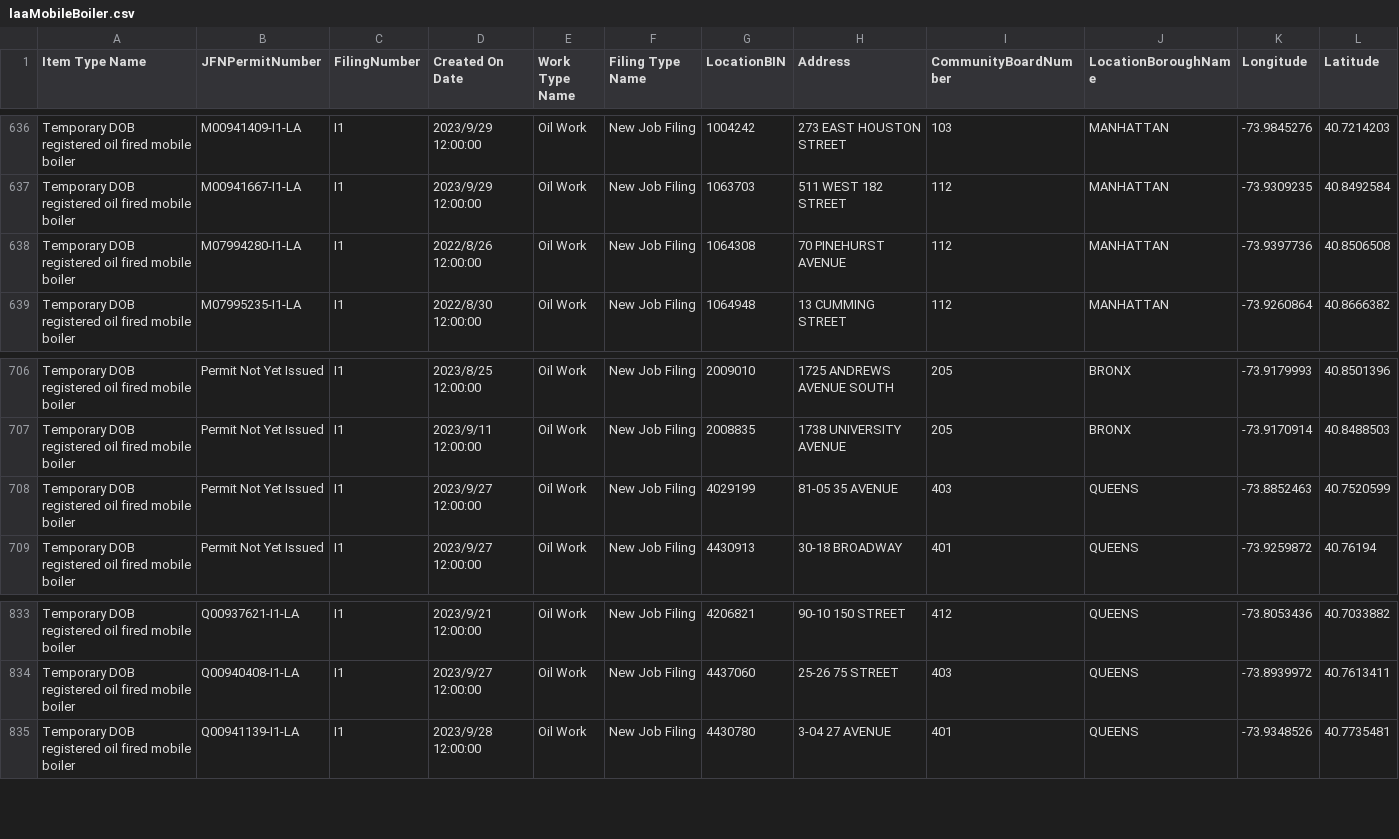
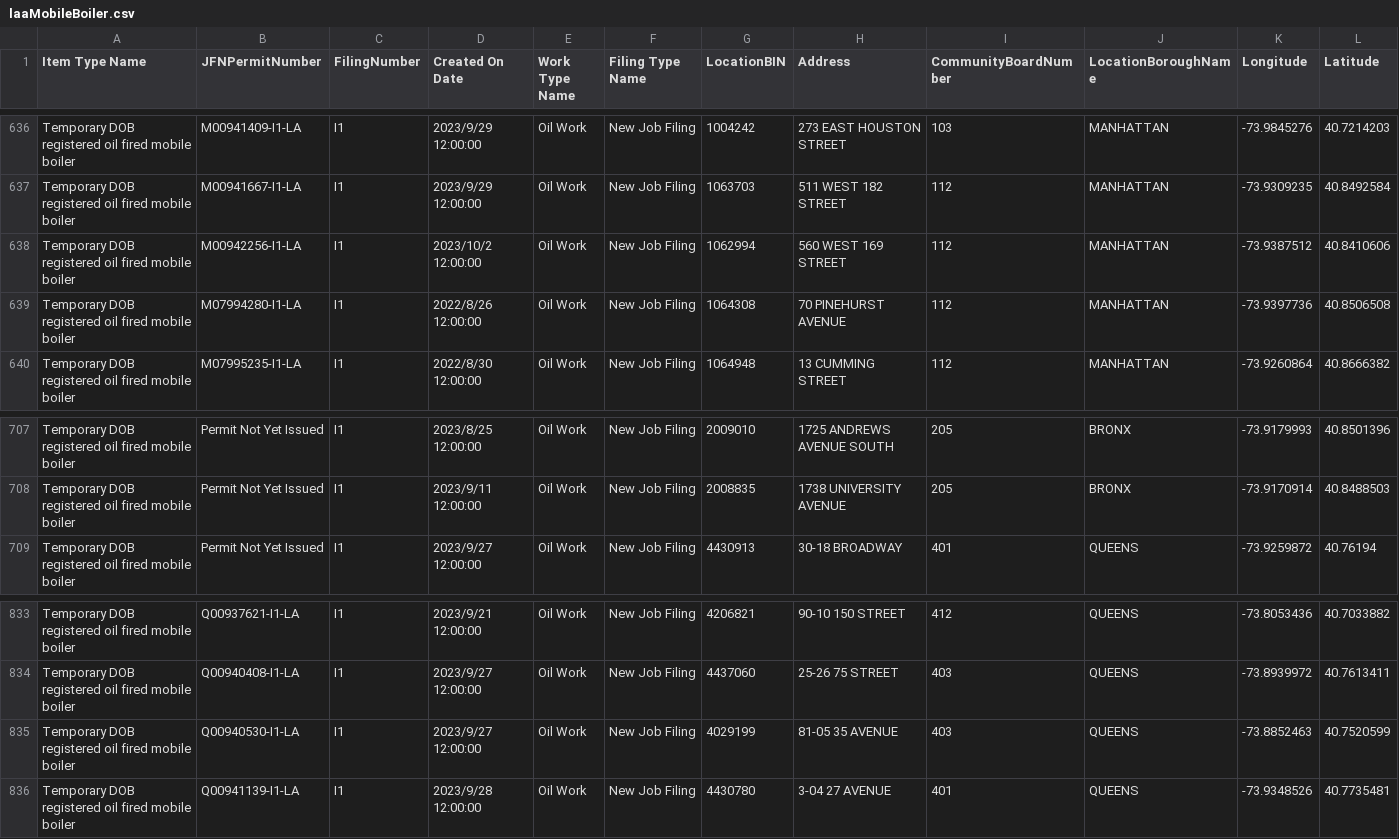
Before and after one commit to NYCDOB/Mobile_Boilers, a CSV file: data/laaMobileBoiler.csv, drawn as a sheet; only a part is shown, gaps mark what is left out; removed rows and columns are numbered as before the commit, all else as after; rows hold the shown columns only; the diff names each change by its address in the sheet, - before the commit and + after, or states it on an @@ line.

```diff
--- a/data/laaMobileBoiler.csv
+++ b/data/laaMobileBoiler.csv
+row 638: Temporary DOB registered oil fired mobile boiler | M00942256-I1-LA | I1 | 2023/10/2 12:00:00 | Oil Work | New Job Filing | 1062994 | 560 WEST 169 STREET | 112 | MANHATTAN | -73.9387512 | 40.8410606
-row 708: Temporary DOB registered oil fired mobile boiler | Permit Not Yet Issued | I1 | 2023/9/27 12:00:00 | Oil Work | New Job Filing | 4029199 | 81-05 35 AVENUE | 403 | QUEENS | -73.8852463 | 40.7520599
+row 835: Temporary DOB registered oil fired mobile boiler | Q00940530-I1-LA | I1 | 2023/9/27 12:00:00 | Oil Work | New Job Filing | 4029199 | 81-05 35 AVENUE | 403 | QUEENS | -73.8852463 | 40.7520599
```
Also changed, not shown: 1 other file.
